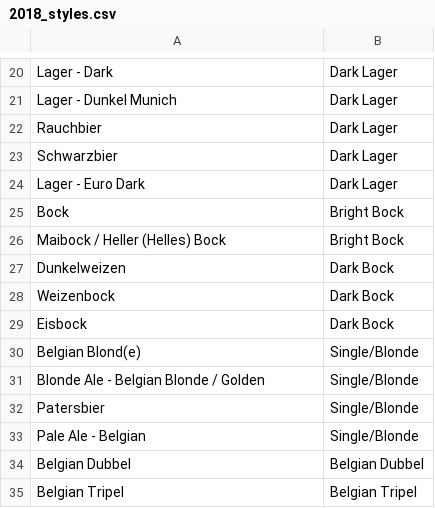
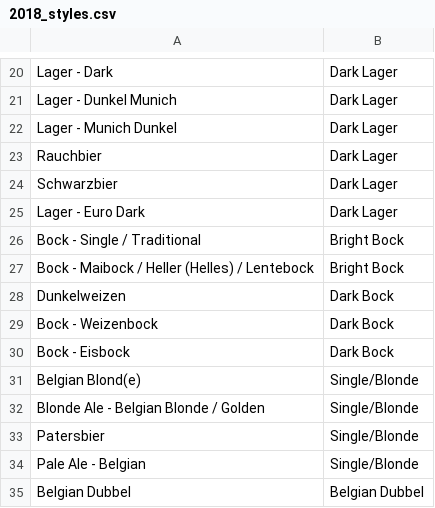
Before and after one commit to iannacones1/DrinkABeerClub, a CSV file: data/2018_styles.csv, drawn as a sheet; only a part is shown, gaps mark what is left out; the shorter side is filled out with more unchanged rows.

Commit message:
various fixes  - style renames  - better logging for data grabbing  - safty checks for checkin collection  - increase limits for distinct requests

```diff
--- a/data/2018_styles.csv
+++ b/data/2018_styles.csv
@@ -21,2 +21,3 @@ Lager - Dark,Dark Lager
 Lager - Dunkel Munich,Dark Lager
+Lager - Munich Dunkel,Dark Lager
 Rauchbier,Dark Lager
@@ -24,7 +25,7 @@ Schwarzbier,Dark Lager
 Lager - Euro Dark,Dark Lager
-Bock,Bright Bock
-Maibock / Heller (Helles) Bock,Bright Bock
+Bock - Single / Traditional,Bright Bock
+Bock - Maibock / Heller (Helles) / Lentebock,Bright Bock
 Dunkelweizen,Dark Bock
-Weizenbock,Dark Bock
-Eisbock,Dark Bock
+Bock - Weizenbock,Dark Bock
+Bock - Eisbock,Dark Bock
 Belgian Blond(e),Single/Blonde
```
Also changed, not shown: 3 other files.
